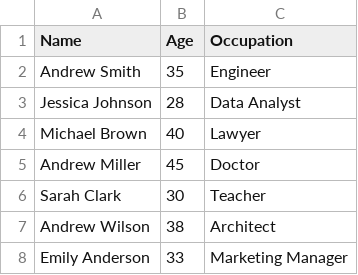
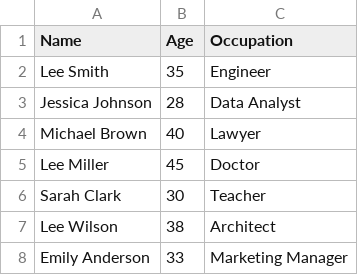
Before and after one commit to ljjtmm/hdip, a CSV file: sem1/8640/wsaa_coursework/assignments/assignment04-data.csv, drawn as a sheet.

```diff
--- a/sem1/8640/wsaa_coursework/assignments/assignment04-data.csv
+++ b/sem1/8640/wsaa_coursework/assignments/assignment04-data.csv
@@ -1,8 +1,8 @@
 Name, Age, Occupation
-Andrew Smith, 35, Engineer
+Lee Smith, 35, Engineer
 Jessica Johnson, 28, Data Analyst
 Michael Brown, 40, Lawyer
-Andrew Miller, 45, Doctor
+Lee Miller, 45, Doctor
 Sarah Clark, 30, Teacher
-Andrew Wilson, 38, Architect
+Lee Wilson, 38, Architect
 Emily Anderson, 33, Marketing Manager
```
Also changed, not shown: 1 other file.
